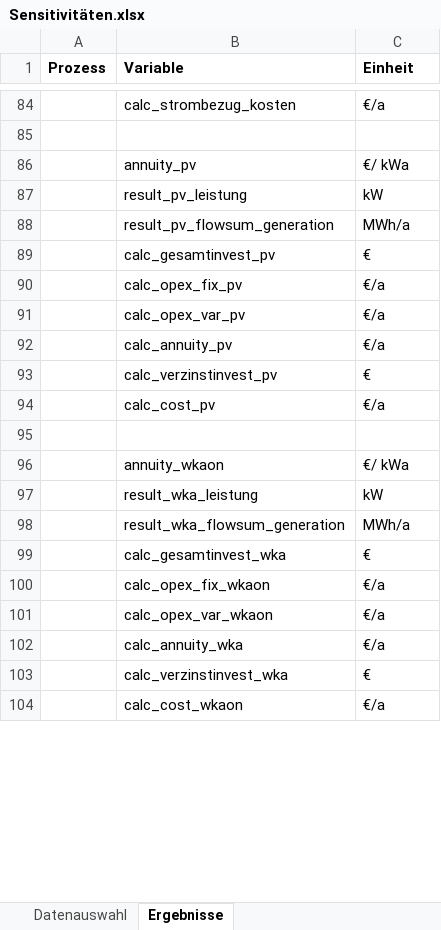
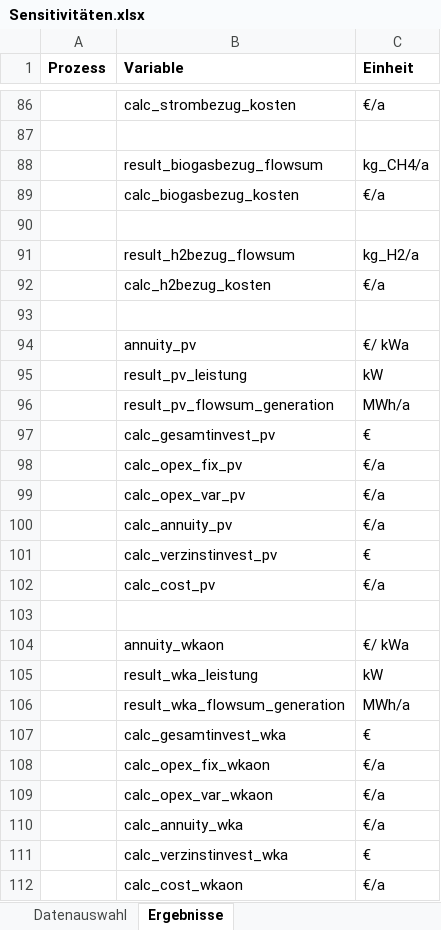
Before and after one commit to michaelheberl/FENES_P2X, an Excel workbook: Methanol/Methanol_Sensitivität/Sensitivitäten.xlsx, sheet Ergebnisse, drawn as a sheet; only a part is shown, gaps mark what is left out; values as stored, in another font and other column widths than the file's, no borders; the diff covers the shown part only; the diff names each change by its address in the sheet, - before the commit and + after, or states it on an @@ line.

```diff
--- a/Methanol/Methanol_Sensitivität/Sensitivitäten.xlsx (sheet Ergebnisse)
+++ b/Methanol/Methanol_Sensitivität/Sensitivitäten.xlsx (sheet Ergebnisse)
+row 87: (empty)
+row 88:  | result_biogasbezug_flowsum | kg_CH4/a
+row 89:  | calc_biogasbezug_kosten | €/a
+row 90: (empty)
+row 91:  | result_h2bezug_flowsum | kg_H2/a
+row 92:  | calc_h2bezug_kosten | €/a
```
Also changed, not shown: 2 added rows, 1 removed row, 1 moved row, 12 edited cells and merged cells elsewhere in this sheet, sheet Datenauswahl, Methanol/Höchst_Methanol_2_DAC_Brownfield/Datenbank.xlsx, Methanol/Höchst_Methanol_3_Bio_Brownfield/Datenbank.xlsx, 40 other files.
